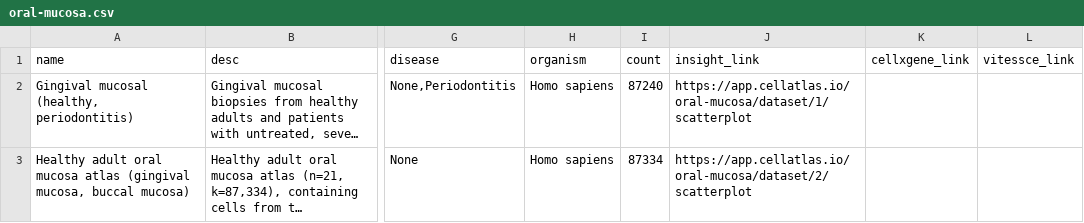
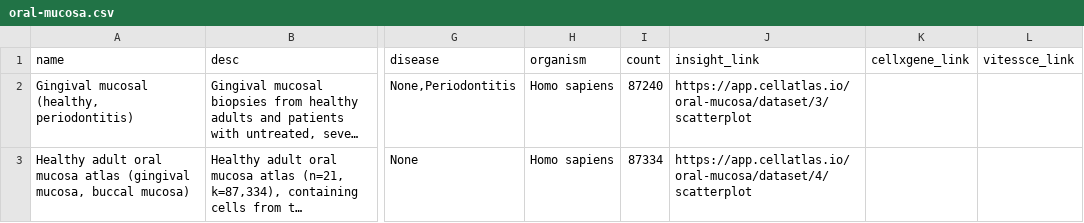
Before and after one commit to haniffalab/jekyll-cellatlas-io-collections, a CSV file: _data/oral-mucosa.csv, drawn as a sheet; only a part is shown, gaps mark what is left out; long unchanged cells end in …; the diff names each change by its address in the sheet, - before the commit and + after, or states it on an @@ line.

Commit message:
update oral-mucosa insight_link to zarr deployment

```diff
--- a/_data/oral-mucosa.csv
+++ b/_data/oral-mucosa.csv
-J2 (insight_link): https://app.cellatlas.io/oral-mucosa/dataset/1/scatterplot
+J2 (insight_link): https://app.cellatlas.io/oral-mucosa/dataset/3/scatterplot
-J3 (insight_link): https://app.cellatlas.io/oral-mucosa/dataset/2/scatterplot
+J3 (insight_link): https://app.cellatlas.io/oral-mucosa/dataset/4/scatterplot
```
